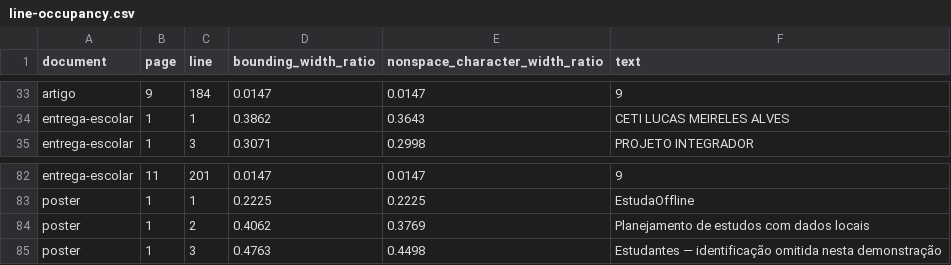
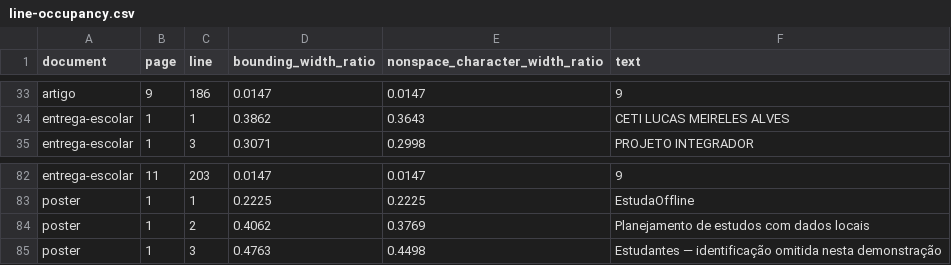
Before and after one commit to aloisiocosta-prof/estudaoffline, a CSV file: study/line-occupancy.csv, drawn as a sheet; only a part is shown, gaps mark what is left out; the diff covers the shown part only; the diff names each change by its address in the sheet, - before the commit and + after, or states it on an @@ line.

```diff
--- a/study/line-occupancy.csv
+++ b/study/line-occupancy.csv
-C33 (line): 184
+C33 (line): 186
-C82 (line): 201
+C82 (line): 203
```
Also changed, not shown: 60 edited cells elsewhere in this file, 3 other files.
